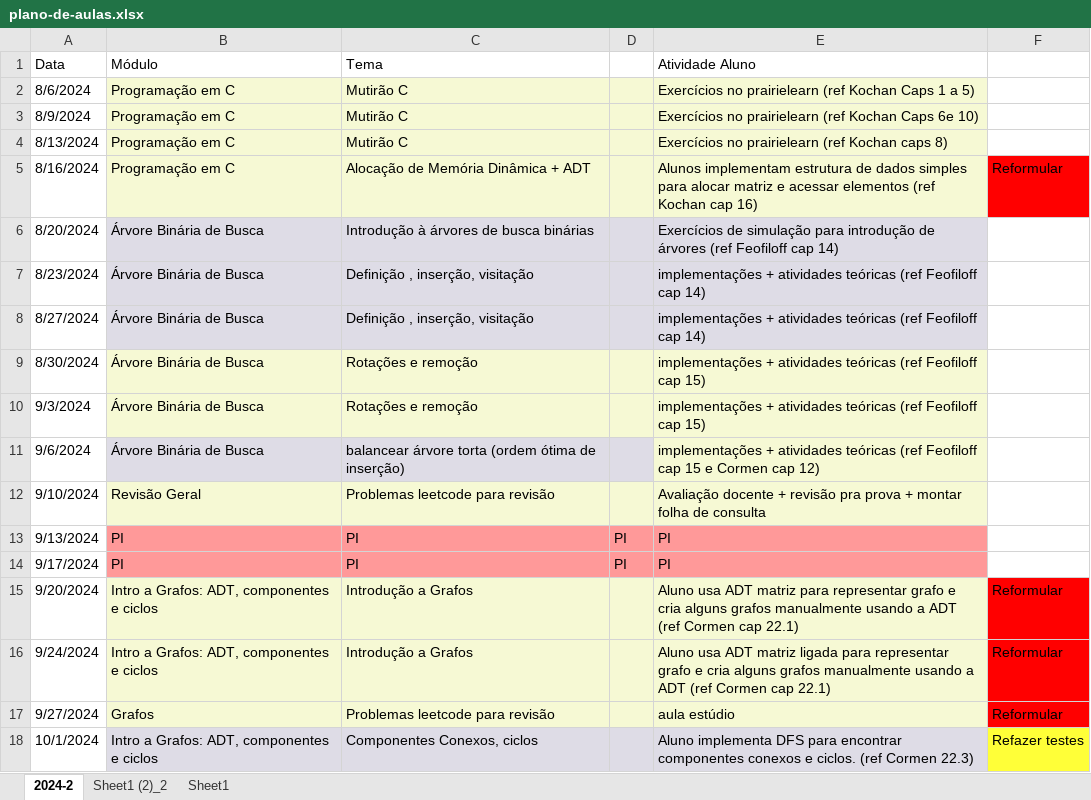
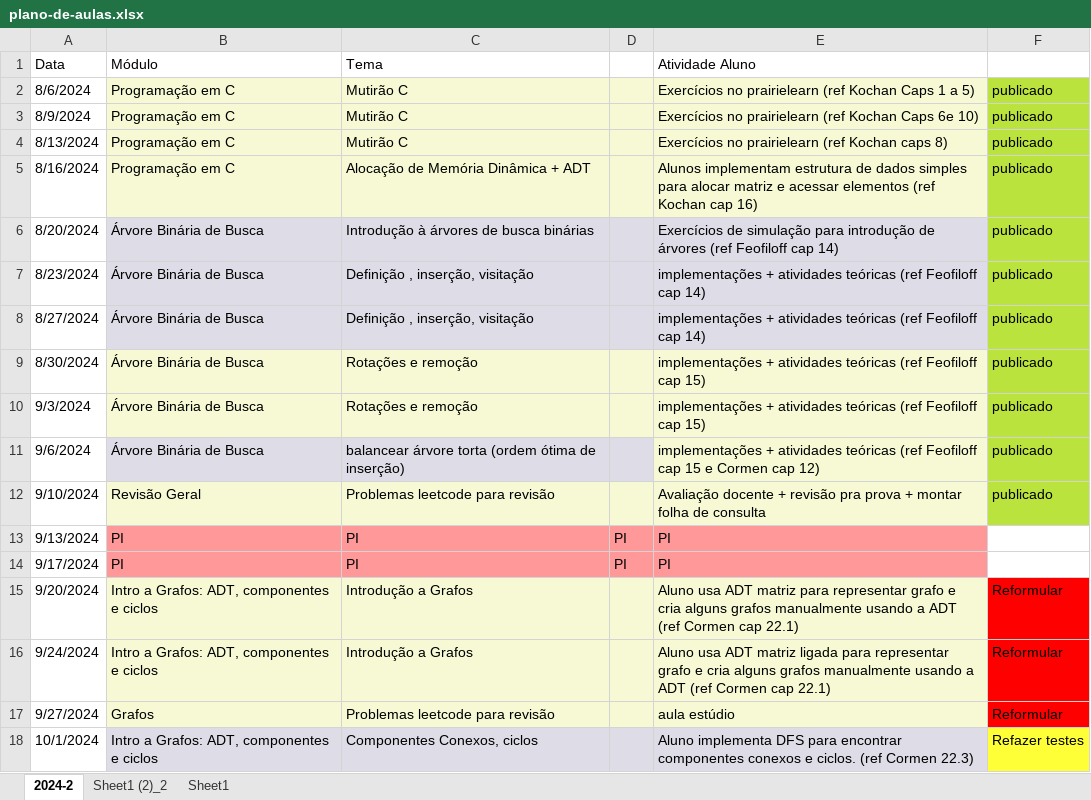
Before and after one commit to Insper/grafos-arvores, an Excel workbook: content/plano-de-aulas.xlsx, sheet 2024-2, drawn as a sheet; only a part is shown; values as stored, in another font and other column widths than the file's, no borders; the diff names each change by its address in the sheet, - before the commit and + after, or states it on an @@ line.

```diff
--- a/content/plano-de-aulas.xlsx (sheet 2024-2)
+++ b/content/plano-de-aulas.xlsx (sheet 2024-2)
-F2:F4: (empty)
+F2:F4: publicado
-F2:F4 fill: none
+F2:F4 fill: #BBE33D
-F5: Reformular
+F5: publicado
-F5 fill: #FF0000
+F5 fill: #BBE33D
-F6:F12: (empty)
+F6:F12: publicado
-F6:F12 fill: none
+F6:F12 fill: #BBE33D
```
Also changed, not shown: 1 other file.
